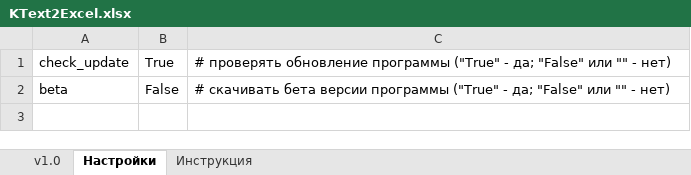
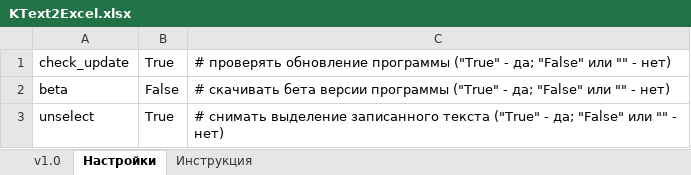
Before and after one commit to dimak222/KText2Excel, an Excel workbook: KText2Excel.xlsx, sheet Настройки, drawn as a sheet; values as stored, in another font and other column widths than the file's, no borders; the diff names each change by its address in the sheet, - before the commit and + after, or states it on an @@ line.

Commit message:
Исправлено определение директории программы
1. Исправлено определение директории программы
2. Добавлено сообщение ошибки открытия Excel файла
3. Добавлена опция "unselect"
4. Исправлена работа параметров с Excel
5. Переписаны считывание последних значений колонки и строки
6. Добавлено сообщение об уже открытом Excel книги с тем же именем
7. Добавлено описание

```diff
--- a/KText2Excel.xlsx (sheet Настройки)
+++ b/KText2Excel.xlsx (sheet Настройки)
+row 3: unselect | True | # снимать выделение записанного текста ("True" - да; "False" или "" - нет)
```
Also changed, not shown: sheet Инструкция, 2 other files.
